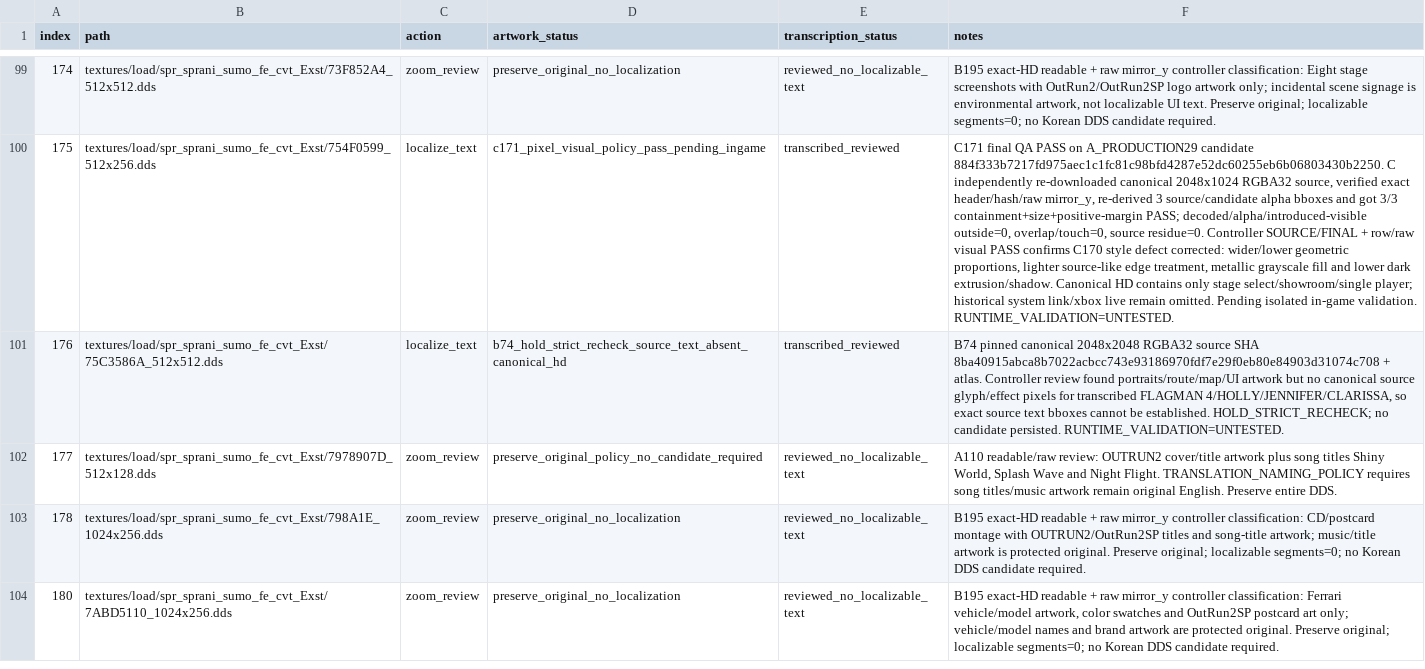
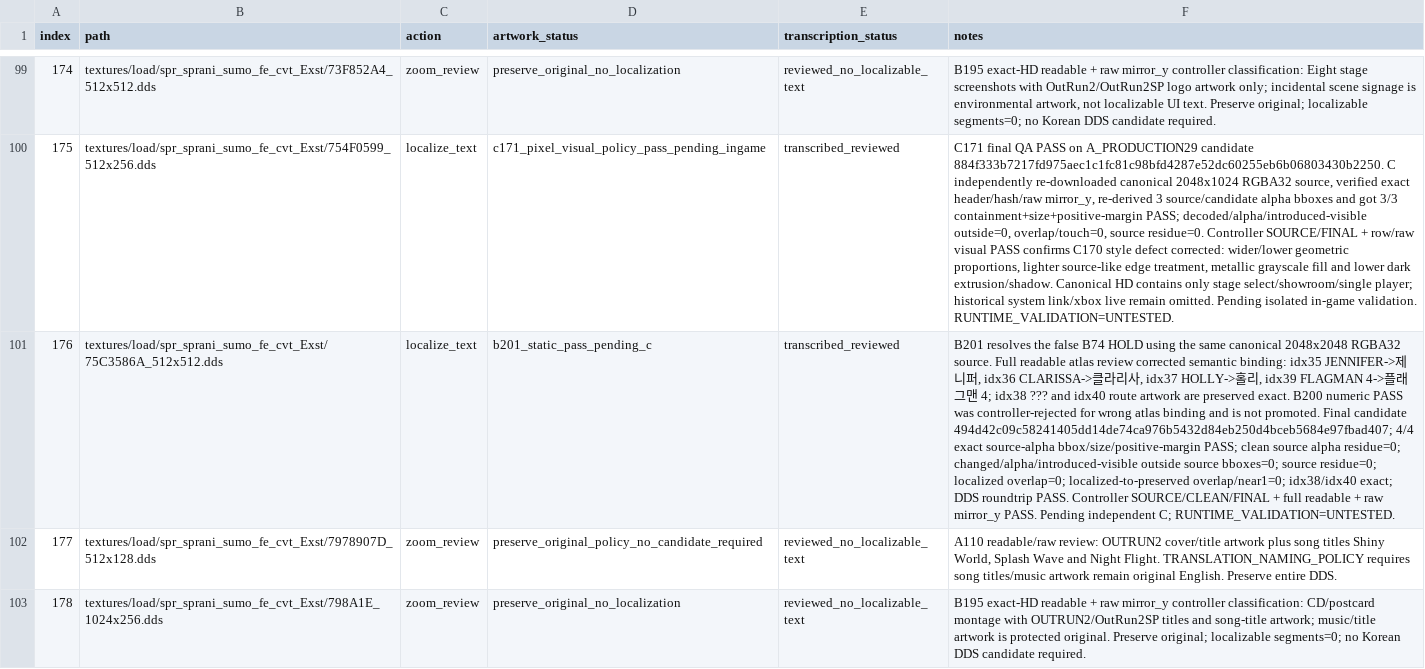
Before and after one commit to thp32tt/OutRun2006Tweaks, a CSV file: localization/graphics/asset_queue.csv, drawn as a sheet; only a part is shown, gaps mark what is left out; the shorter side is filled out with more unchanged rows; the diff names each change by its address in the sheet, - before the commit and + after, or states it on an @@ line.

Commit message:
localization(B): promote corrected 75C3586A names

```diff
--- a/localization/graphics/asset_queue.csv
+++ b/localization/graphics/asset_queue.csv
-D101 (artwork_status): b74_hold_strict_recheck_source_text_absent_canonical_hd
+D101 (artwork_status): b201_static_pass_pending_c
-F101 (notes): B74 pinned canonical 2048x2048 RGBA32 source SHA 8ba40915abca8b7022acbcc743e93186970fdf7e29f0eb80e84903d31074c708 + atlas. Controller review found portraits/route/map/UI artwork but no canonical source glyph/effect pixels for transcribed FLAGMAN 4/HOLLY/JENNIFER/CLARISSA, so exact source text bboxes cannot be established. HOLD_STRICT_RECHECK; no candidate persisted. RUNTIME_VALIDATION=UNTESTED.
+F101 (notes): B201 resolves the false B74 HOLD using the same canonical 2048x2048 RGBA32 source. Full readable atlas review corrected semantic binding: idx35 JENNIFER->제니퍼, idx36 CLARISSA->클라리사, idx37 HOLLY->홀리, idx39 FLAGMAN 4->플래그맨 4; idx38 ??? and idx40 route artwork are preserved exact. B200 numeric PASS was controller-rejected for wrong atlas binding and is not promoted. Final candidate 494d42c09c58241405dd14de74ca976b5432d84eb250d4bceb5684e97fbad407; 4/4 exact source-alpha bbox/size/positive-margin PASS; clean source alpha residue=0; changed/alpha/introduced-visible outside source bboxes=0; source residue=0; localized overlap=0; localized-to-preserved overlap/near1=0; idx38/idx40 exact; DDS roundtrip PASS. Controller SOURCE/CLEAN/FINAL + full readable + raw mirror_y PASS. Pending independent C; RUNTIME_VALIDATION=UNTESTED.
```
Also changed, not shown: 7 other files.
